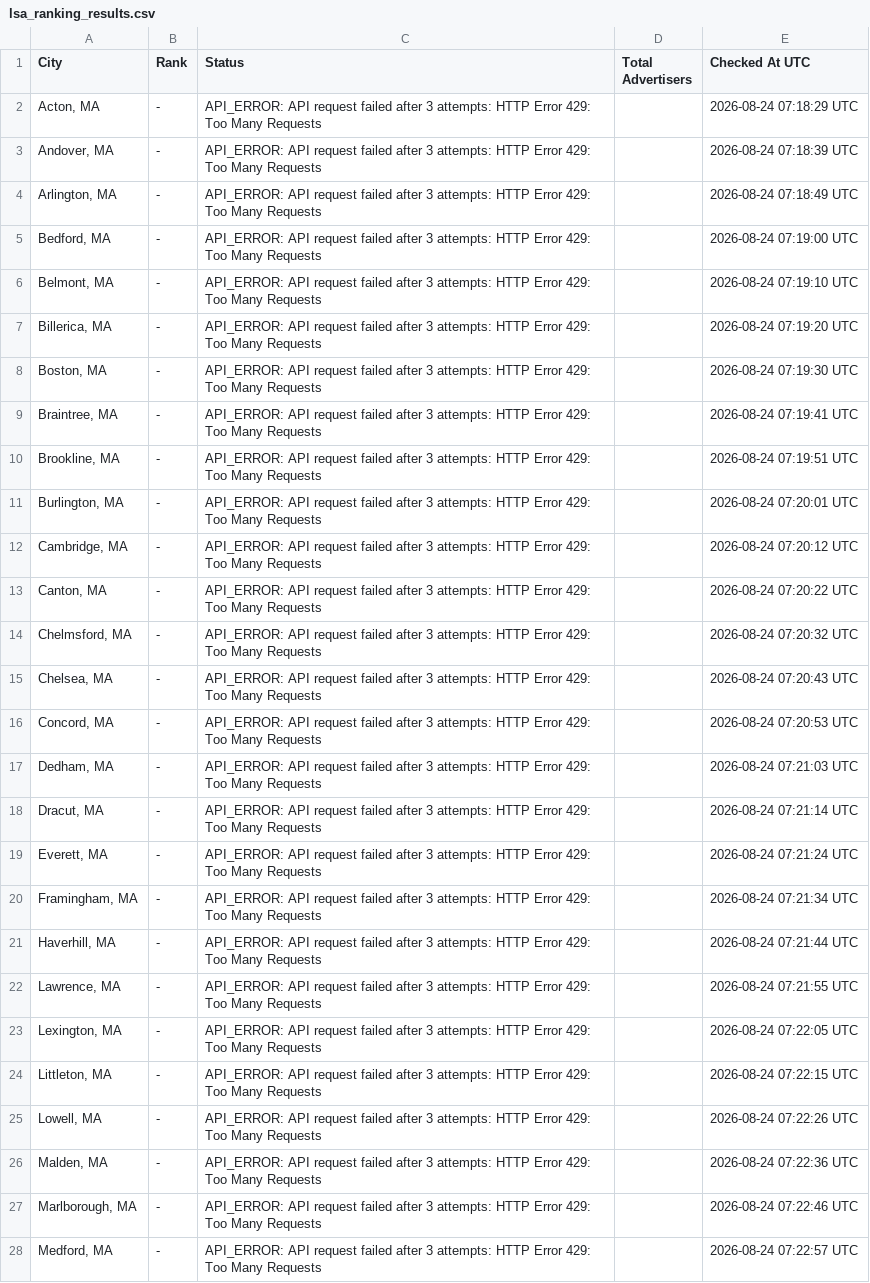
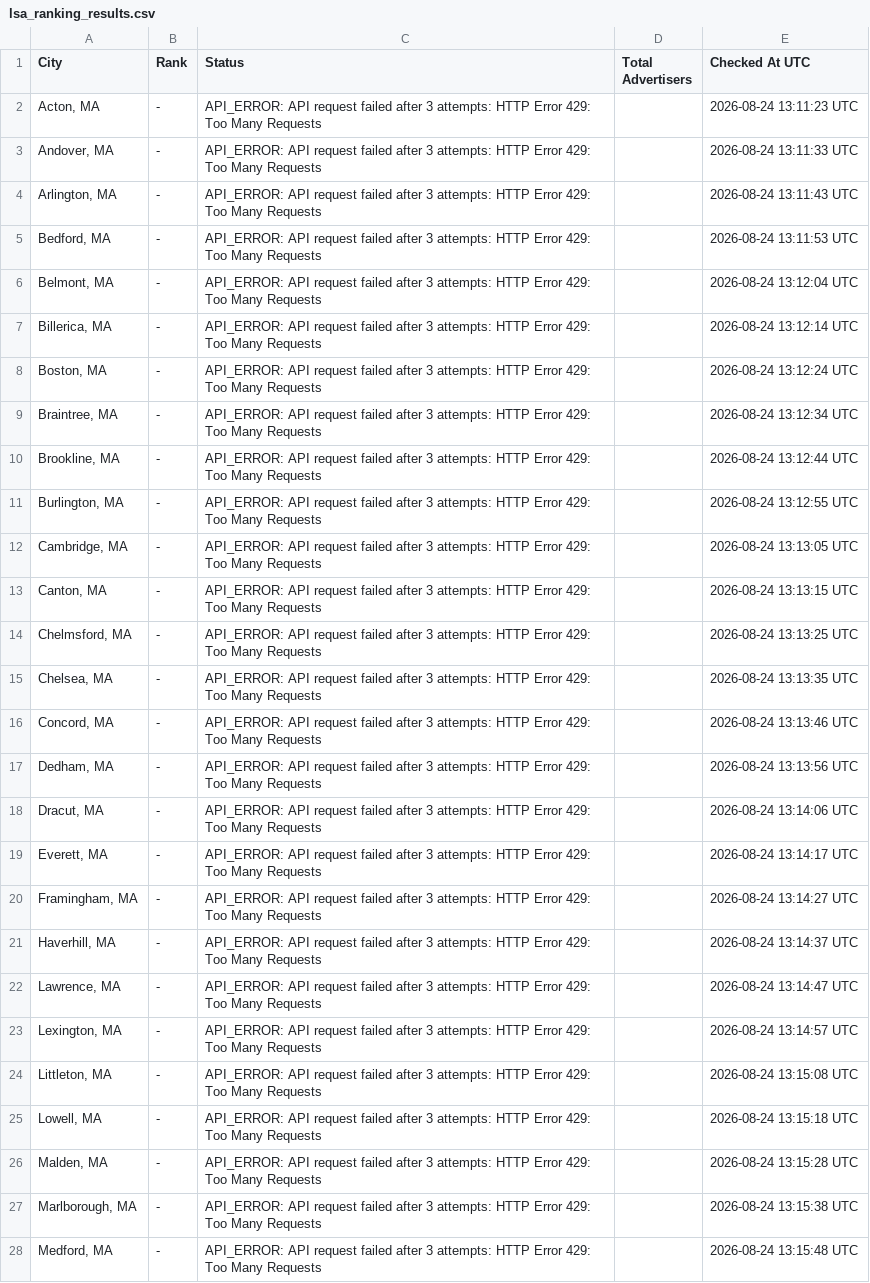
Before and after one commit to yasin-ads/apex-lsa-dashboard, a CSV file: data/lsa_ranking_results.csv, drawn as a sheet; only a part is shown; the diff covers the shown part only; the diff names each change by its address in the sheet, - before the commit and + after, or states it on an @@ line.

```diff
--- a/data/lsa_ranking_results.csv
+++ b/data/lsa_ranking_results.csv
-E2 (Checked At UTC): 2026-08-24 07:18:29 UTC
+E2 (Checked At UTC): 2026-08-24 13:11:23 UTC
-E3 (Checked At UTC): 2026-08-24 07:18:39 UTC
+E3 (Checked At UTC): 2026-08-24 13:11:33 UTC
-E4 (Checked At UTC): 2026-08-24 07:18:49 UTC
+E4 (Checked At UTC): 2026-08-24 13:11:43 UTC
-E5 (Checked At UTC): 2026-08-24 07:19:00 UTC
+E5 (Checked At UTC): 2026-08-24 13:11:53 UTC
-E6 (Checked At UTC): 2026-08-24 07:19:10 UTC
+E6 (Checked At UTC): 2026-08-24 13:12:04 UTC
-E7 (Checked At UTC): 2026-08-24 07:19:20 UTC
+E7 (Checked At UTC): 2026-08-24 13:12:14 UTC
-E8 (Checked At UTC): 2026-08-24 07:19:30 UTC
+E8 (Checked At UTC): 2026-08-24 13:12:24 UTC
-E9 (Checked At UTC): 2026-08-24 07:19:41 UTC
+E9 (Checked At UTC): 2026-08-24 13:12:34 UTC
-E10 (Checked At UTC): 2026-08-24 07:19:51 UTC
+E10 (Checked At UTC): 2026-08-24 13:12:44 UTC
-E11 (Checked At UTC): 2026-08-24 07:20:01 UTC
+E11 (Checked At UTC): 2026-08-24 13:12:55 UTC
-E12 (Checked At UTC): 2026-08-24 07:20:12 UTC
+E12 (Checked At UTC): 2026-08-24 13:13:05 UTC
-E13 (Checked At UTC): 2026-08-24 07:20:22 UTC
+E13 (Checked At UTC): 2026-08-24 13:13:15 UTC
-E14 (Checked At UTC): 2026-08-24 07:20:32 UTC
+E14 (Checked At UTC): 2026-08-24 13:13:25 UTC
-E15 (Checked At UTC): 2026-08-24 07:20:43 UTC
+E15 (Checked At UTC): 2026-08-24 13:13:35 UTC
-E16 (Checked At UTC): 2026-08-24 07:20:53 UTC
+E16 (Checked At UTC): 2026-08-24 13:13:46 UTC
-E17 (Checked At UTC): 2026-08-24 07:21:03 UTC
+E17 (Checked At UTC): 2026-08-24 13:13:56 UTC
-E18 (Checked At UTC): 2026-08-24 07:21:14 UTC
+E18 (Checked At UTC): 2026-08-24 13:14:06 UTC
-E19 (Checked At UTC): 2026-08-24 07:21:24 UTC
+E19 (Checked At UTC): 2026-08-24 13:14:17 UTC
-E20 (Checked At UTC): 2026-08-24 07:21:34 UTC
+E20 (Checked At UTC): 2026-08-24 13:14:27 UTC
-E21 (Checked At UTC): 2026-08-24 07:21:44 UTC
+E21 (Checked At UTC): 2026-08-24 13:14:37 UTC
-E22 (Checked At UTC): 2026-08-24 07:21:55 UTC
+E22 (Checked At UTC): 2026-08-24 13:14:47 UTC
-E23 (Checked At UTC): 2026-08-24 07:22:05 UTC
+E23 (Checked At UTC): 2026-08-24 13:14:57 UTC
-E24 (Checked At UTC): 2026-08-24 07:22:15 UTC
+E24 (Checked At UTC): 2026-08-24 13:15:08 UTC
-E25 (Checked At UTC): 2026-08-24 07:22:26 UTC
+E25 (Checked At UTC): 2026-08-24 13:15:18 UTC
-E26 (Checked At UTC): 2026-08-24 07:22:36 UTC
+E26 (Checked At UTC): 2026-08-24 13:15:28 UTC
-E27 (Checked At UTC): 2026-08-24 07:22:46 UTC
+E27 (Checked At UTC): 2026-08-24 13:15:38 UTC
-E28 (Checked At UTC): 2026-08-24 07:22:57 UTC
+E28 (Checked At UTC): 2026-08-24 13:15:48 UTC
```
Also changed, not shown: 27 edited cells elsewhere in this file, 2 other files.
